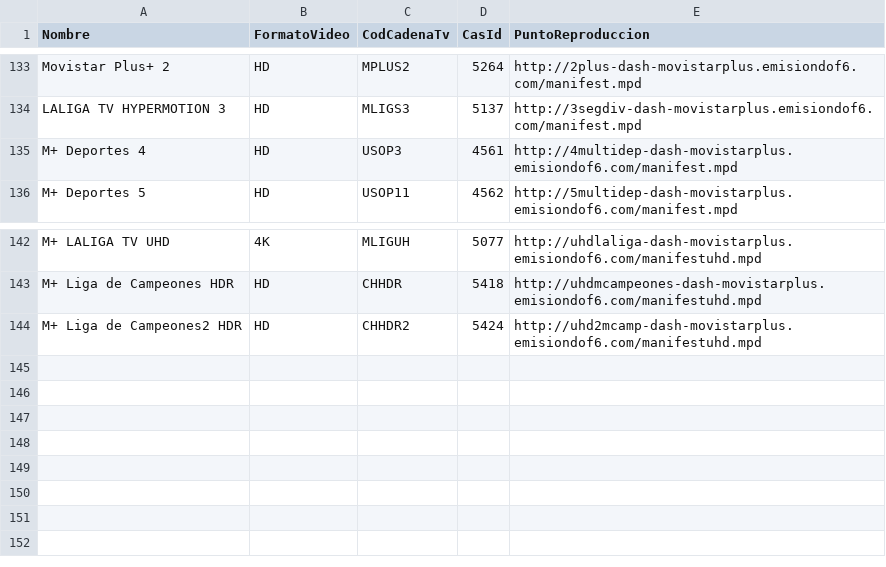
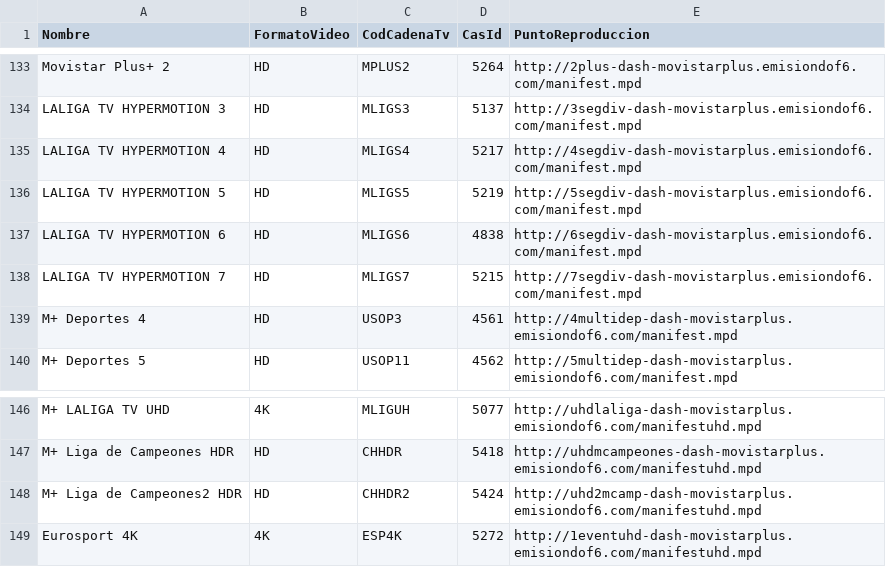
Before and after one commit to alicatesTEAM/Mfeed, a CSV file: ott.csv, drawn as a sheet; only a part is shown, gaps mark what is left out; the diff names each change by its address in the sheet, - before the commit and + after, or states it on an @@ line.

```diff
--- a/ott.csv
+++ b/ott.csv
+row 135: LALIGA TV HYPERMOTION 4 | HD | MLIGS4 | 5217 | http://4segdiv-dash-movistarplus.emisiondof6.com/manifest.mpd
+row 136: LALIGA TV HYPERMOTION 5 | HD | MLIGS5 | 5219 | http://5segdiv-dash-movistarplus.emisiondof6.com/manifest.mpd
+row 137: LALIGA TV HYPERMOTION 6 | HD | MLIGS6 | 4838 | http://6segdiv-dash-movistarplus.emisiondof6.com/manifest.mpd
+row 138: LALIGA TV HYPERMOTION 7 | HD | MLIGS7 | 5215 | http://7segdiv-dash-movistarplus.emisiondof6.com/manifest.mpd
+row 149: Eurosport 4K | 4K | ESP4K | 5272 | http://1eventuhd-dash-movistarplus.emisiondof6.com/manifestuhd.mpd
```
Also changed, not shown: difusion.csv.
